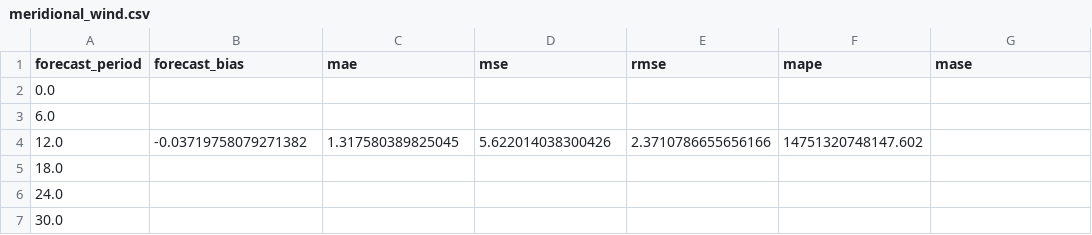
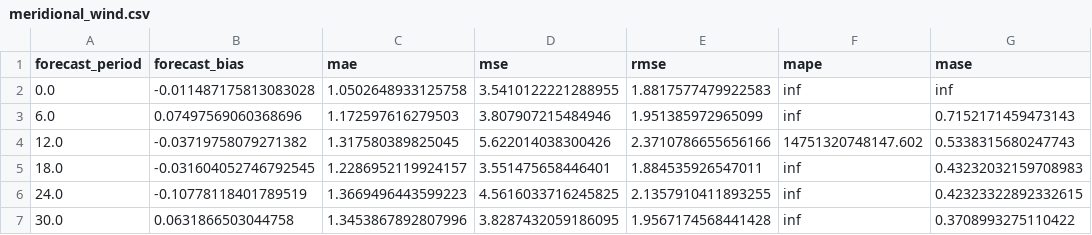
Before and after one commit to amsimp/amsimp, a CSV file: benchmarking/accuracy/openweatherapi/error/meridional_wind.csv, drawn as a sheet; only a part is shown; the diff covers the shown part only.

Commit message:
Add Plots of Benchmarks

```diff
--- a/benchmarking/accuracy/openweatherapi/error/meridional_wind.csv
+++ b/benchmarking/accuracy/openweatherapi/error/meridional_wind.csv
@@ -1,7 +1,7 @@
 forecast_period,forecast_bias,mae,mse,rmse,mape,mase
-0.0,,,,,,
-6.0,,,,,,
-12.0,-0.03719758079271382,1.317580389825045,5.622014038300426,2.3710786655656166,14751320748147.602,
-18.0,,,,,,
-24.0,,,,,,
-30.0,,,,,,
+0.0,-0.011487175813083028,1.0502648933125758,3.5410122221288955,1.8817577479922583,inf,inf
+6.0,0.07497569060368696,1.172597616279503,3.807907215484946,1.951385972965099,inf,0.7152171459473143
+12.0,-0.03719758079271382,1.317580389825045,5.622014038300426,2.3710786655656166,14751320748147.602,0.5338315680247743
+18.0,-0.031604052746792545,1.2286952119924157,3.551475658446401,1.884535926547011,inf,0.43232032159708983
+24.0,-0.10778118401789519,1.3669496443599223,4.5616033716245825,2.1357910411893255,inf,0.42323322892332615
+30.0,0.0631866503044758,1.3453867892807996,3.8287432059186095,1.9567174568441428,inf,0.3708993275110422
```
Also changed, not shown: 84 edited cells elsewhere in this file, benchmarking/accuracy/openweatherapi/error/zonal_wind.csv, 22 other files.
